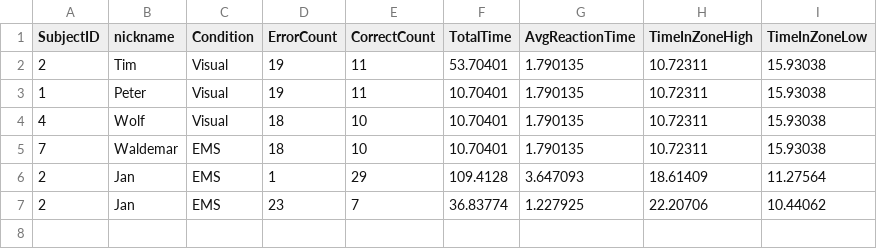
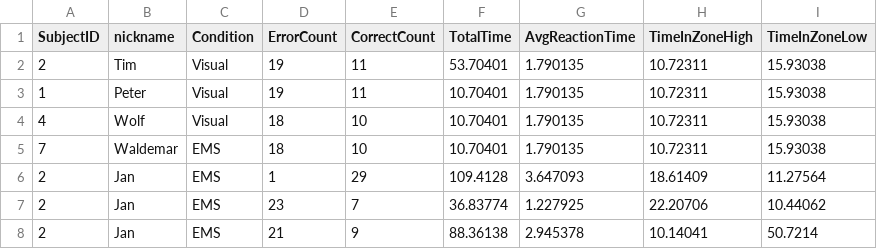
Before and after one commit to Trojan13/ma-ems, a CSV file: RemoteAssistanceAR/Assets/data.csv, drawn as a sheet.

```diff
--- a/RemoteAssistanceAR/Assets/data.csv
+++ b/RemoteAssistanceAR/Assets/data.csv
@@ -7 +7,2 @@ SubjectID,nickname,Condition,ErrorCount,CorrectCount,TotalTime,AvgReactionTime,T
 2,Jan,EMS,23,7,36.83774,1.227925,22.20706,10.44062
+2,Jan,EMS,21,9,88.36138,2.945378,10.14041,50.7214
```
Also changed, not shown: 10 other files.
